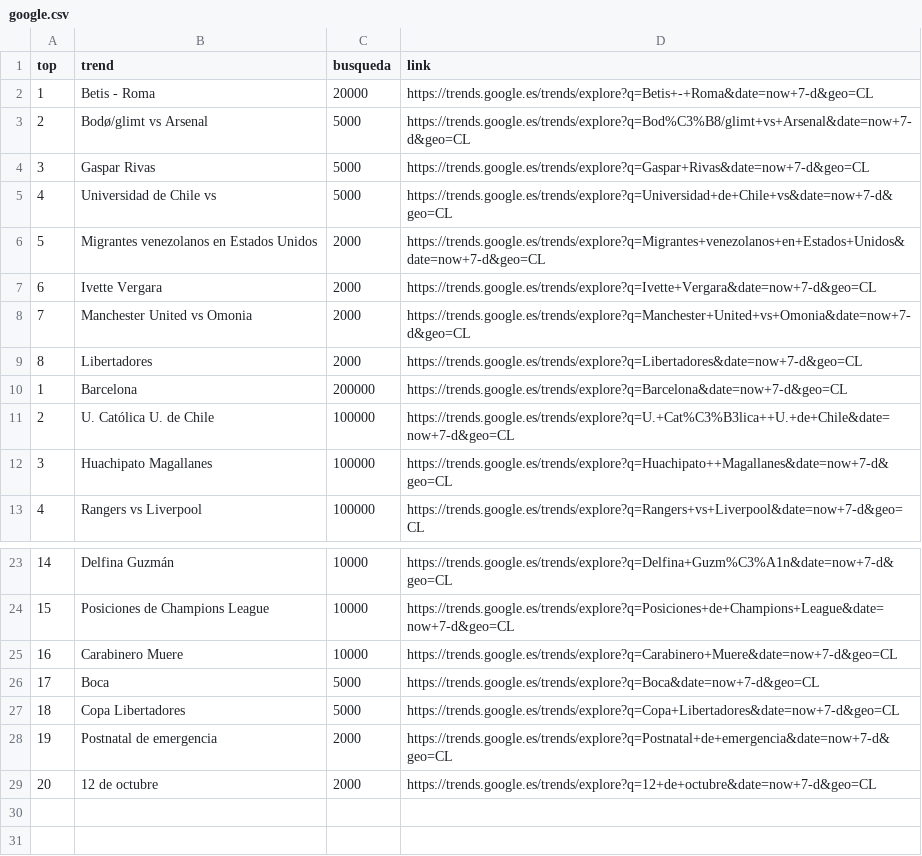
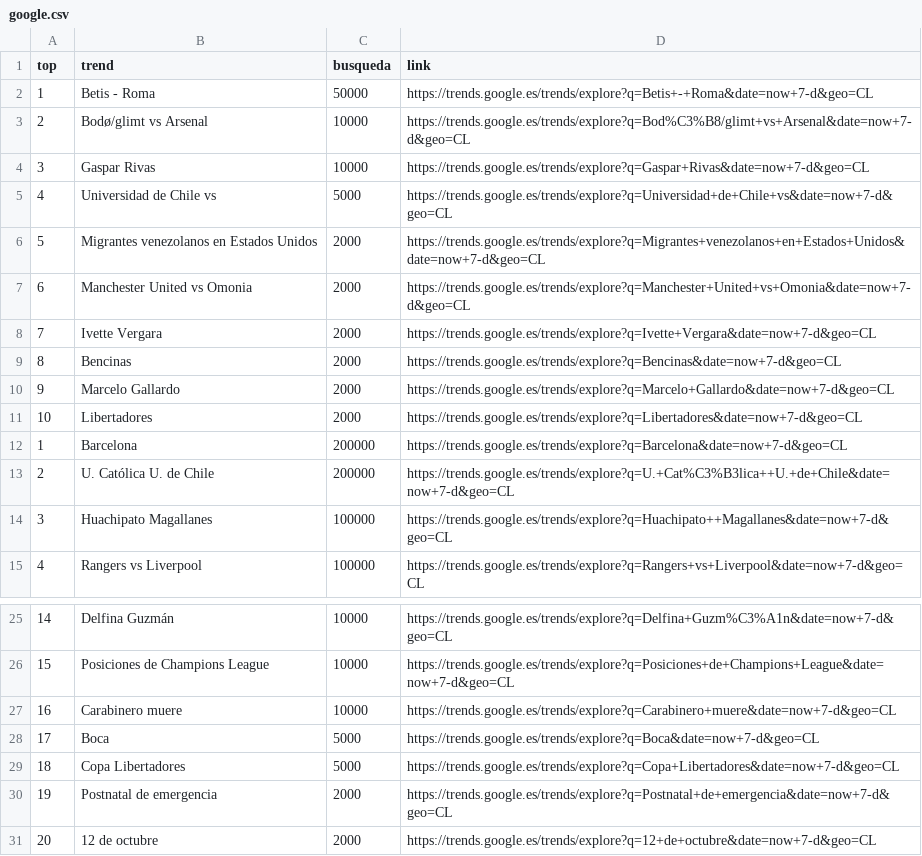
Before and after one commit to cristian-data-science/social_spider_app, a CSV file: resultados/google.csv, drawn as a sheet; only a part is shown, gaps mark what is left out; addresses are those after the commit; the diff names each change by its address in the sheet, - before the commit and + after, or states it on an @@ line.

Commit message:
results update

```diff
--- a/resultados/google.csv
+++ b/resultados/google.csv
-C2 (busqueda): 20000
+C2 (busqueda): 50000
-C3:C4 (busqueda): 5000
+C3:C4 (busqueda): 10000
+row 7: 6 | Manchester United vs Omonia | 2000 | https://trends.google.es/trends/explore?q=Manchester+United+vs+Omonia&date=now+7-d&geo=CL
@@ column A (top) renumbered between rows 8 and 11 @@
-B9 (trend): Manchester United vs Omonia
+B9 (trend): Bencinas
-D9 (link): https://trends.google.es/trends/explore?q=Manchester+United+vs+Omonia&date=now+7-d&geo=CL
+D9 (link): https://trends.google.es/trends/explore?q=Bencinas&date=now+7-d&geo=CL
+row 10: 9 | Marcelo Gallardo | 2000 | https://trends.google.es/trends/explore?q=Marcelo+Gallardo&date=now+7-d&geo=CL
-C13 (busqueda): 100000
+C13 (busqueda): 200000
-B27 (trend): Carabinero Muere
+B27 (trend): Carabinero muere
-D27 (link): https://trends.google.es/trends/explore?q=Carabinero+Muere&date=now+7-d&geo=CL
+D27 (link): https://trends.google.es/trends/explore?q=Carabinero+muere&date=now+7-d&geo=CL
```
Also changed, not shown: resultados/twitter.csv, resultados/youtube.csv.
